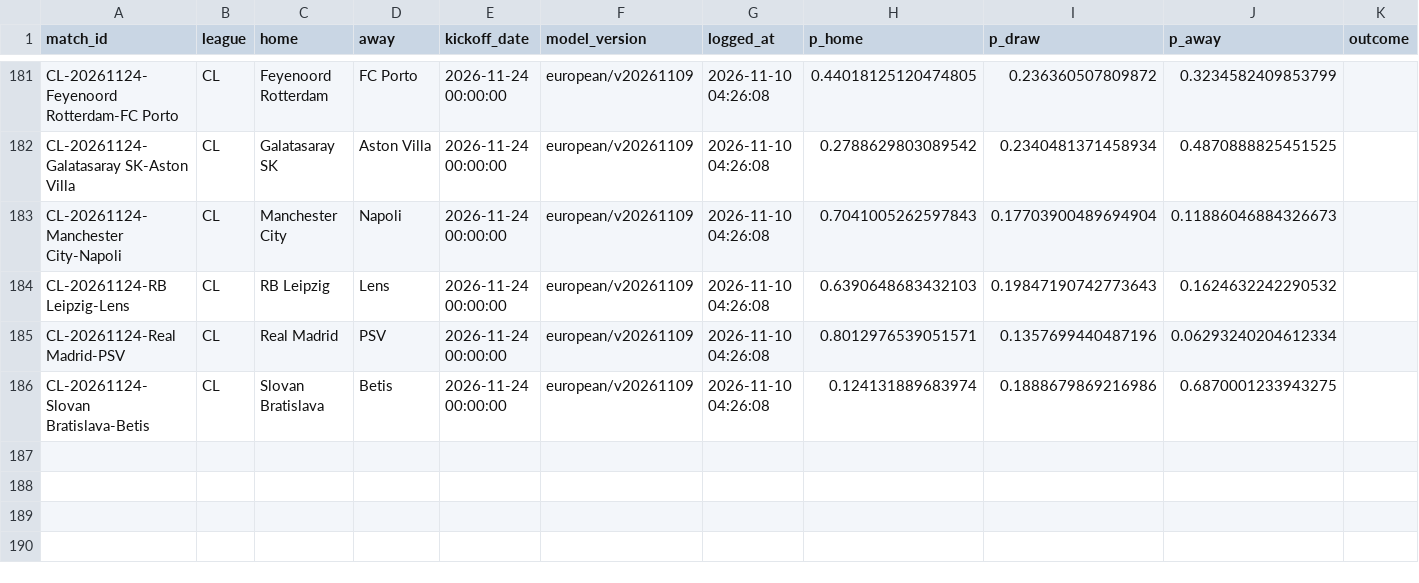
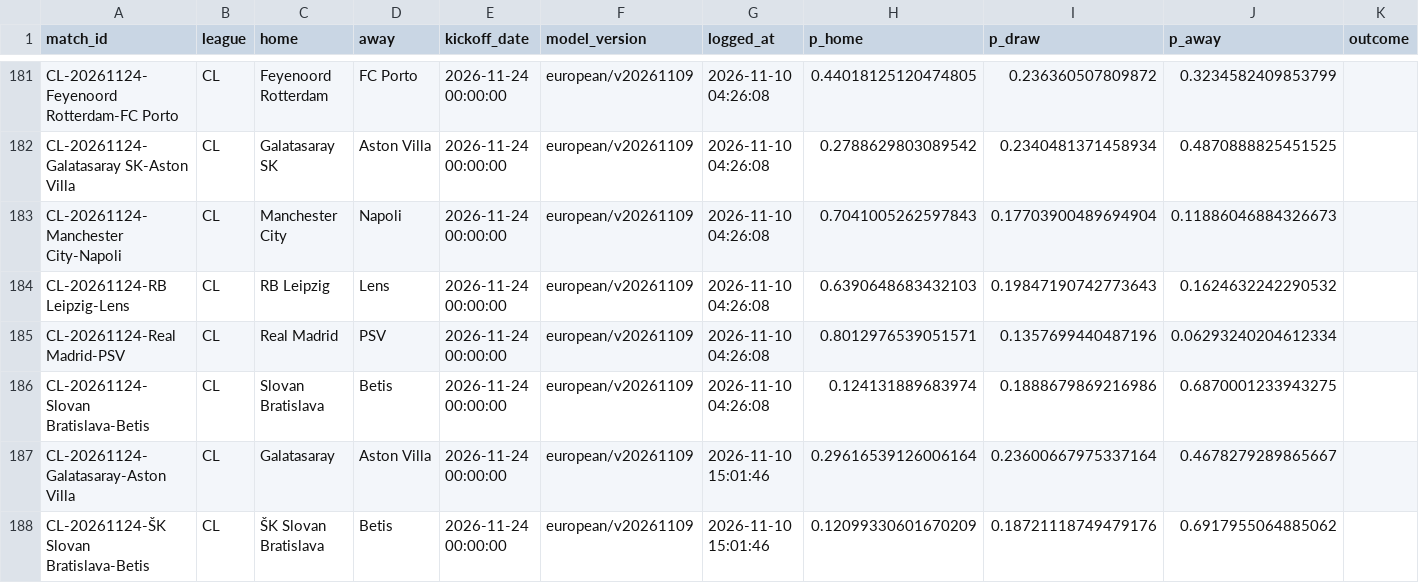
Before and after one commit to Fifiora/football-predictor, a CSV file: data/prediction_log.csv, drawn as a sheet; only a part is shown, gaps mark what is left out; the diff names each change by its address in the sheet, - before the commit and + after, or states it on an @@ line.

Commit message:
state 2026-11-10

```diff
--- a/data/prediction_log.csv
+++ b/data/prediction_log.csv
+row 187: CL-20261124-Galatasaray-Aston Villa | CL | Galatasaray | Aston Villa | 2026-11-24 00:00:00 | european/v20261109 | 2026-11-10 15:01:46 | 0.29616539126006164 | 0.23600667975337164 | 0.4678279289865667
+row 188: CL-20261124-ŠK Slovan Bratislava-Betis | CL | ŠK Slovan Bratislava | Betis | 2026-11-24 00:00:00 | european/v20261109 | 2026-11-10 15:01:46 | 0.12099330601670209 | 0.18721118749479176 | 0.6917955064885062
```
